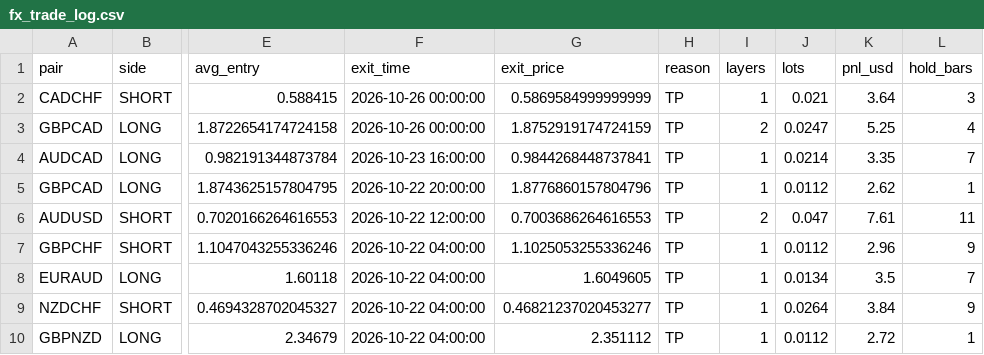
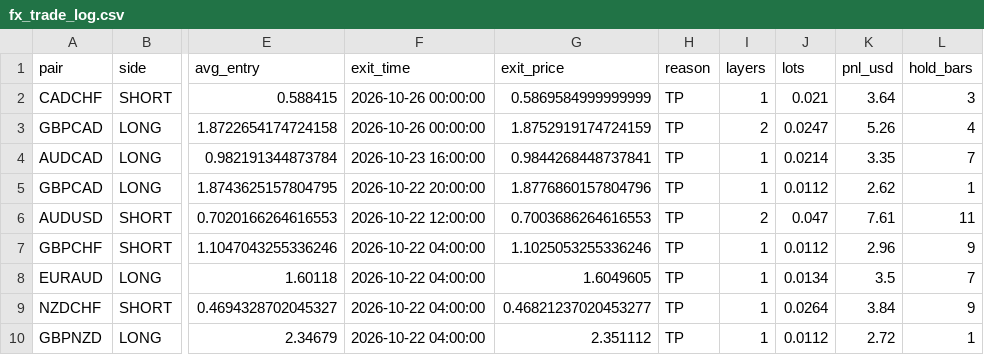
Before and after one commit to evan7646-cloud/bollinger_meanreversion_equities, a CSV file: docs/fx_trade_log.csv, drawn as a sheet; only a part is shown, gaps mark what is left out; the diff names each change by its address in the sheet, - before the commit and + after, or states it on an @@ line.

```diff
--- a/docs/fx_trade_log.csv
+++ b/docs/fx_trade_log.csv
-K3 (pnl_usd): 5.25
+K3 (pnl_usd): 5.26
```
Also changed, not shown: docs/fx_top8_performance.csv, 2 other files.
